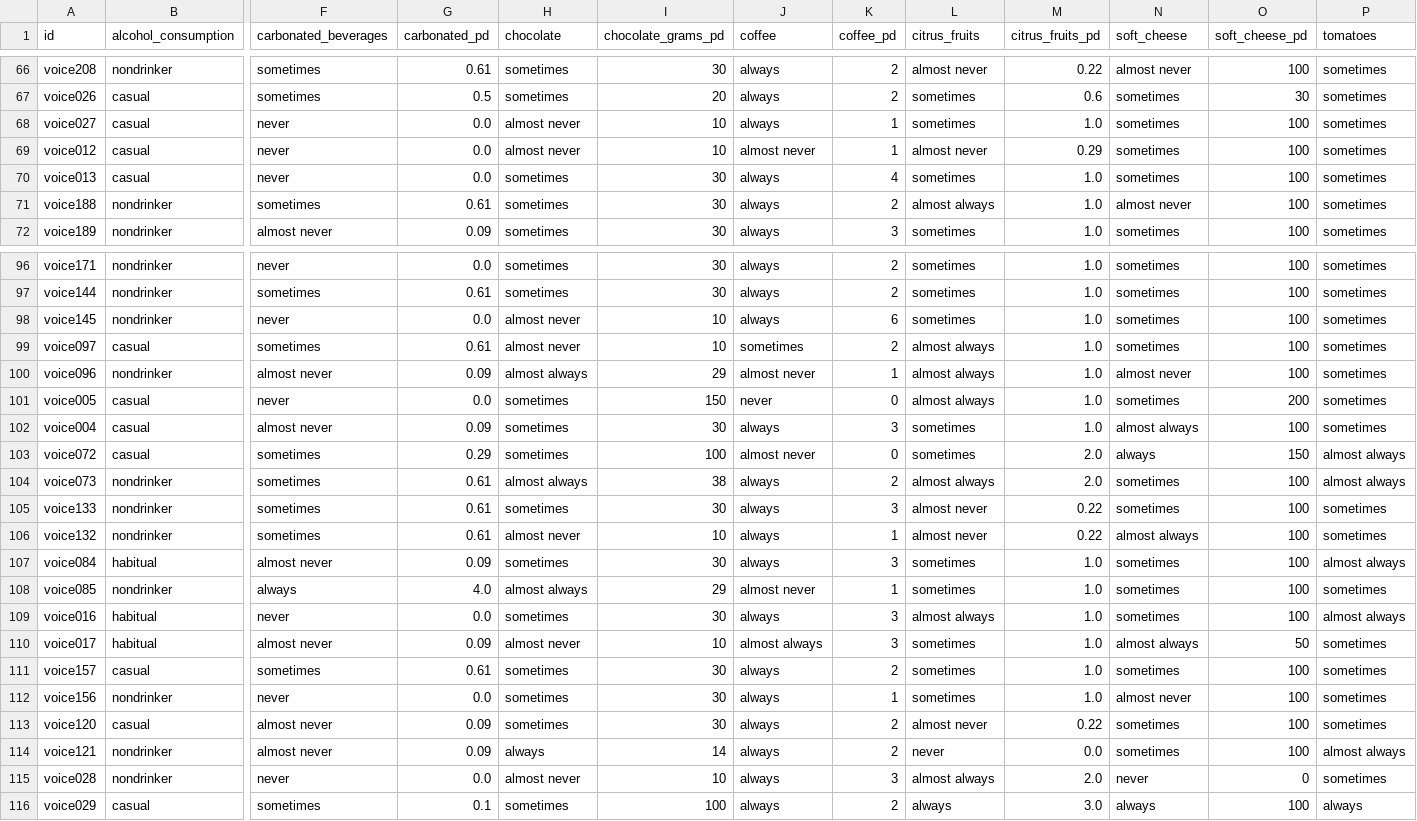
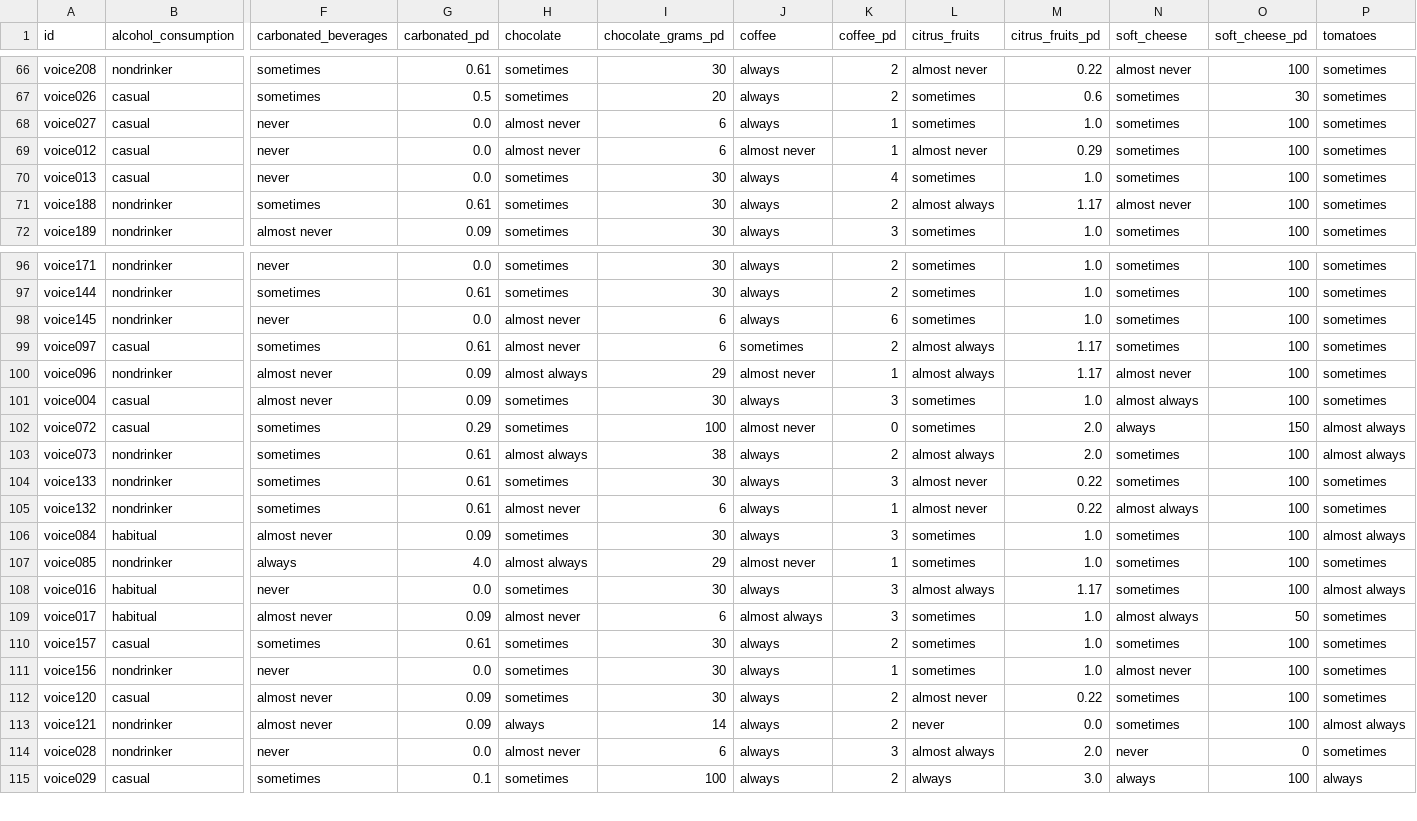
Before and after one commit to alyssahondrade/ml-perspectives-on-voice-disorder-diagnosis, a CSV file: resources/clean_data/habits.csv, drawn as a sheet; only a part is shown, gaps mark what is left out; removed rows and columns are numbered as before the commit, all else as after; rows hold the shown columns only; the diff covers the shown part only; the diff names each change by its address in the sheet, - before the commit and + after, or states it on an @@ line.

```diff
--- a/resources/clean_data/habits.csv
+++ b/resources/clean_data/habits.csv
-I68:I69 (chocolate_grams_pd): 10
+I68:I69 (chocolate_grams_pd): 6
-M71 (citrus_fruits_pd): 1.0
+M71 (citrus_fruits_pd): 1.17
-I98:I99 (chocolate_grams_pd): 10
+I98:I99 (chocolate_grams_pd): 6
-M99:M100 (citrus_fruits_pd): 1.0
+M99:M100 (citrus_fruits_pd): 1.17
-row 101: voice005 | casual | never | 0.0 | sometimes | 150 | never | 0 | almost always | 1.0 | sometimes | 200 | sometimes
-I105 (chocolate_grams_pd): 10
+I105 (chocolate_grams_pd): 6
-M108 (citrus_fruits_pd): 1.0
+M108 (citrus_fruits_pd): 1.17
-I109 (chocolate_grams_pd): 10
+I109 (chocolate_grams_pd): 6
-I114 (chocolate_grams_pd): 10
+I114 (chocolate_grams_pd): 6
```
Also changed, not shown: 1 removed row and 47 edited cells elsewhere in this file, resources/clean_data/demographic.csv, resources/clean_data/diagnosis.csv, 6 other files.
